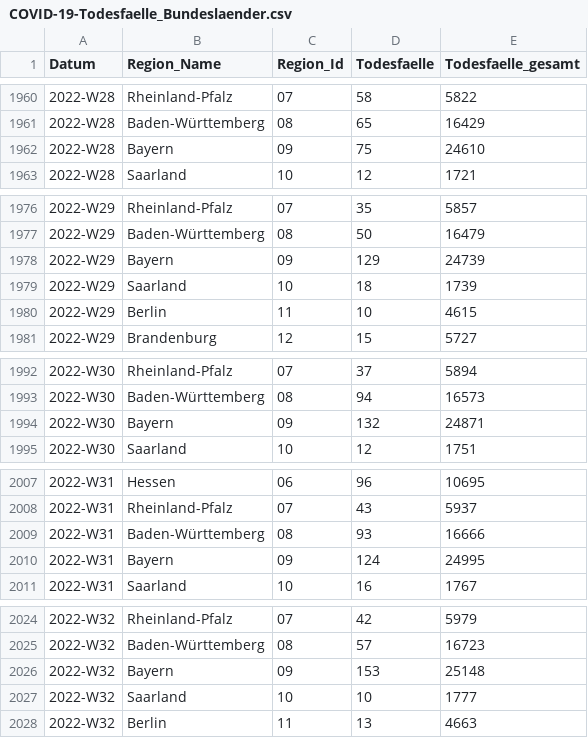
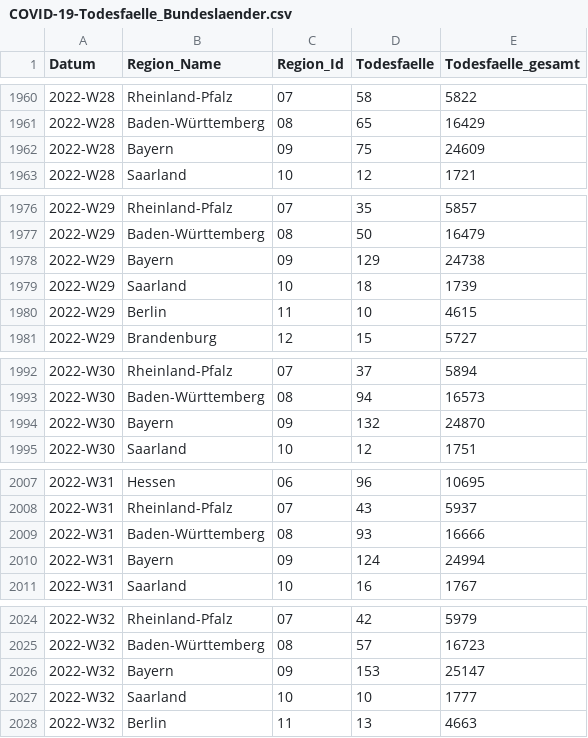
Before and after one commit to robert-koch-institut/COVID-19-Todesfaelle_in_Deutschland, a CSV file: COVID-19-Todesfaelle_Bundeslaender.csv, drawn as a sheet; only a part is shown, gaps mark what is left out; the diff covers the shown part only.

```diff
--- a/COVID-19-Todesfaelle_Bundeslaender.csv
+++ b/COVID-19-Todesfaelle_Bundeslaender.csv
@@ -1961,3 +1961,3 @@ Datum,Region_Name,Region_Id,Todesfaelle,Todesfaelle_gesamt
 2022-W28,Baden-Württemberg,08,65,16429
-2022-W28,Bayern,09,75,24610
+2022-W28,Bayern,09,75,24609
 2022-W28,Saarland,10,12,1721
@@ -1977,3 +1977,3 @@ Datum,Region_Name,Region_Id,Todesfaelle,Todesfaelle_gesamt
 2022-W29,Baden-Württemberg,08,50,16479
-2022-W29,Bayern,09,129,24739
+2022-W29,Bayern,09,129,24738
 2022-W29,Saarland,10,18,1739
@@ -1993,3 +1993,3 @@ Datum,Region_Name,Region_Id,Todesfaelle,Todesfaelle_gesamt
 2022-W30,Baden-Württemberg,08,94,16573
-2022-W30,Bayern,09,132,24871
+2022-W30,Bayern,09,132,24870
 2022-W30,Saarland,10,12,1751
@@ -2009,3 +2009,3 @@ Datum,Region_Name,Region_Id,Todesfaelle,Todesfaelle_gesamt
 2022-W31,Baden-Württemberg,08,93,16666
-2022-W31,Bayern,09,124,24995
+2022-W31,Bayern,09,124,24994
 2022-W31,Saarland,10,16,1767
@@ -2025,3 +2025,3 @@ Datum,Region_Name,Region_Id,Todesfaelle,Todesfaelle_gesamt
 2022-W32,Baden-Württemberg,08,57,16723
-2022-W32,Bayern,09,153,25148
+2022-W32,Bayern,09,153,25147
 2022-W32,Saarland,10,10,1777
```
Also changed, not shown: 16 added rows and 113 edited cells elsewhere in this file, COVID-19-Todesfaelle_Altersgruppen.csv, COVID-19-Todesfaelle_Deutschland.csv, 7 other files.
